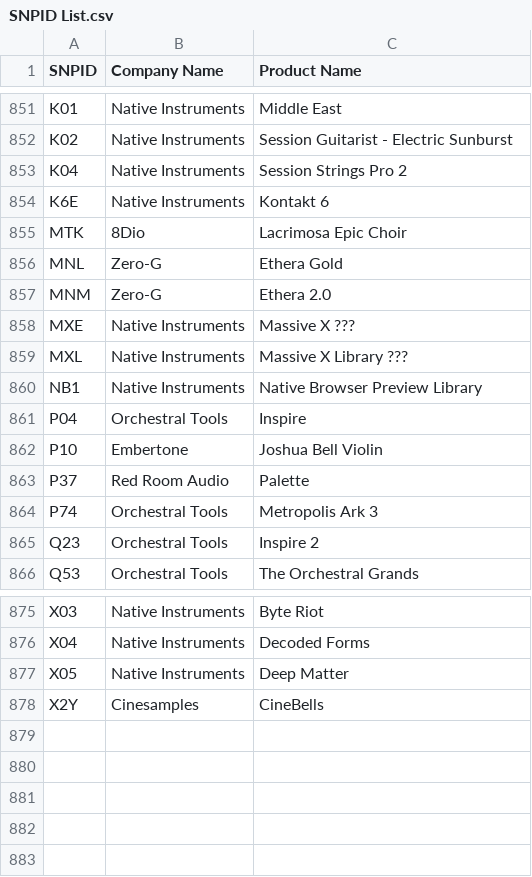
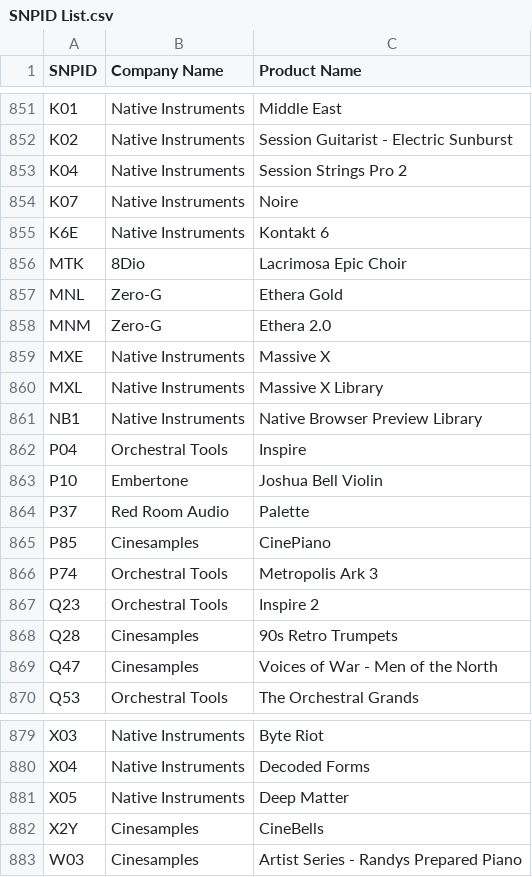
Before and after one commit to perivar/PresetConverter, a CSV file: PresetConverterProject/NIKontaktNKS/SNPID List.csv, drawn as a sheet; only a part is shown, gaps mark what is left out.

Commit message:
added more libs

```diff
--- a/PresetConverterProject/NIKontaktNKS/SNPID List.csv
+++ b/PresetConverterProject/NIKontaktNKS/SNPID List.csv
@@ -853,2 +853,3 @@ K02;Native Instruments;Session Guitarist - Electric Sunburst
 K04;Native Instruments;Session Strings Pro 2
+K07;Native Instruments;Noire
 K6E;Native Instruments;Kontakt 6
@@ -857,4 +858,4 @@ MNL;Zero-G;Ethera Gold
 MNM;Zero-G;Ethera 2.0
-MXE;Native Instruments;Massive X ???
-MXL;Native Instruments;Massive X Library ???
+MXE;Native Instruments;Massive X
+MXL;Native Instruments;Massive X Library
 NB1;Native Instruments;Native Browser Preview Library
@@ -863,4 +864,7 @@ P10;Embertone;Joshua Bell Violin
 P37;Red Room Audio;Palette
+P85;Cinesamples;CinePiano
 P74;Orchestral Tools;Metropolis Ark 3
 Q23;Orchestral Tools;Inspire 2
+Q28;Cinesamples;90s Retro Trumpets
+Q47;Cinesamples;Voices of War - Men of the North
 Q53;Orchestral Tools;The Orchestral Grands
@@ -878 +882,2 @@ X05;Native Instruments;Deep Matter
 X2Y;Cinesamples;CineBells
+W03;Cinesamples;Artist Series - Randys Prepared Piano
```
